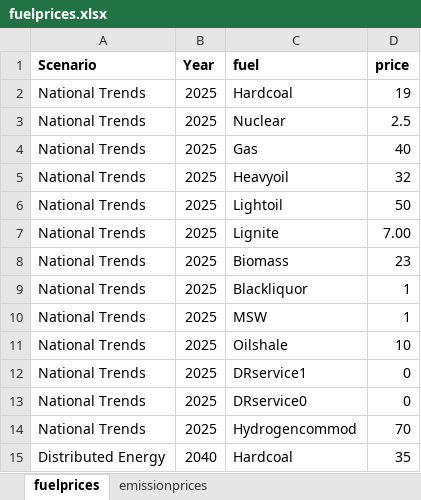
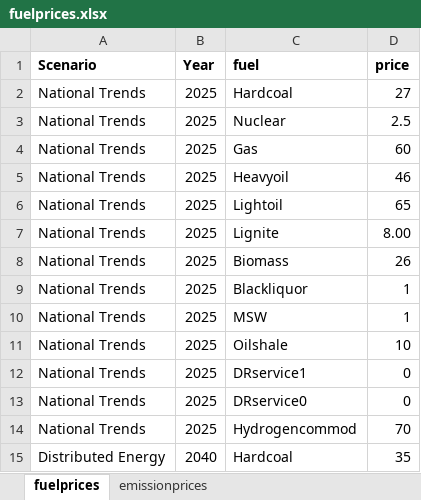
Before and after one commit to vttresearch/north_european_model, an Excel workbook: input/fuelprices.xlsx, sheet fuelprices, drawn as a sheet; only a part is shown; values as stored, in another font and other column widths than the file's, no borders; the diff names each change by its address in the sheet, - before the commit and + after, or states it on an @@ line.

```diff
--- a/input/fuelprices.xlsx (sheet fuelprices)
+++ b/input/fuelprices.xlsx (sheet fuelprices)
-D2 (price): 19
+D2 (price): 27
-D4 (price): 40
+D4 (price): 60
-D5 (price): 32
+D5 (price): 46
-D6 (price): 50
+D6 (price): 65
-D7 (price): 7.00
+D7 (price): 8.00
-D8 (price): 23
+D8 (price): 26
```
Also changed, not shown: input/capacity/additional-units-conventional.xlsx, input/capacity/additional-units-hydro2stage.xlsx, 3 other files.
